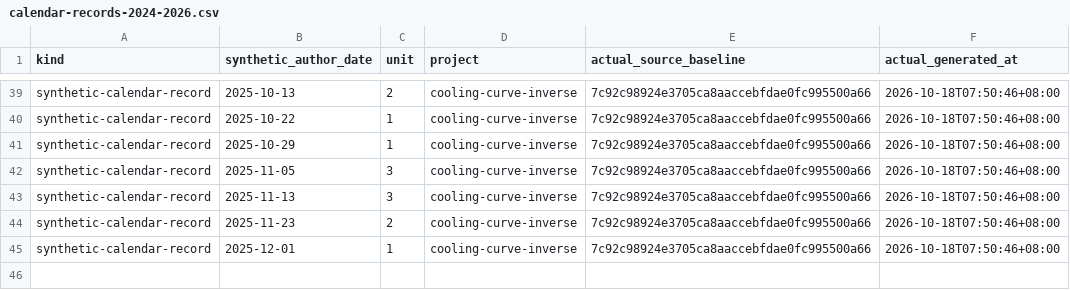
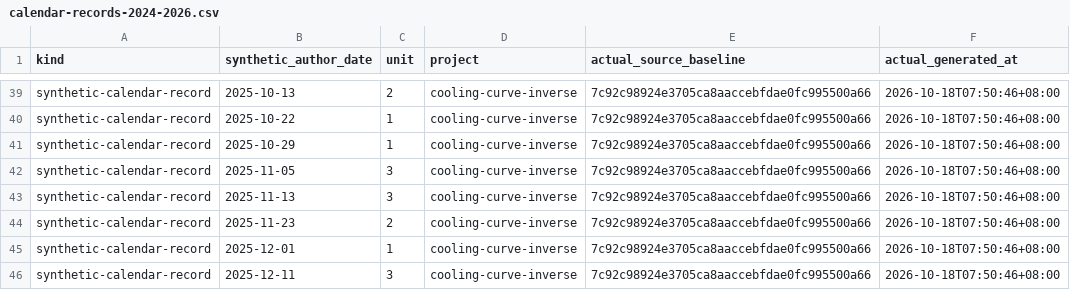
Before and after one commit to Khalil-Work/cooling-curve-inverse, a CSV file: docs/calendar-records-2024-2026.csv, drawn as a sheet; only a part is shown, gaps mark what is left out.

Commit message:
docs: synthetic calendar record 2025-12-11 unit 3
Documentation calendar reconstruction generated on 2026-10-18. Historical author dates do not date source development.

```diff
--- a/docs/calendar-records-2024-2026.csv
+++ b/docs/calendar-records-2024-2026.csv
@@ -45 +45,2 @@ synthetic-calendar-record,2025-11-23,2,cooling-curve-inverse,7c92c98924e3705ca8a
 synthetic-calendar-record,2025-12-01,1,cooling-curve-inverse,7c92c98924e3705ca8aaccebfdae0fc995500a66,2026-10-18T07:50:46+08:00
+synthetic-calendar-record,2025-12-11,3,cooling-curve-inverse,7c92c98924e3705ca8aaccebfdae0fc995500a66,2026-10-18T07:50:46+08:00
```
